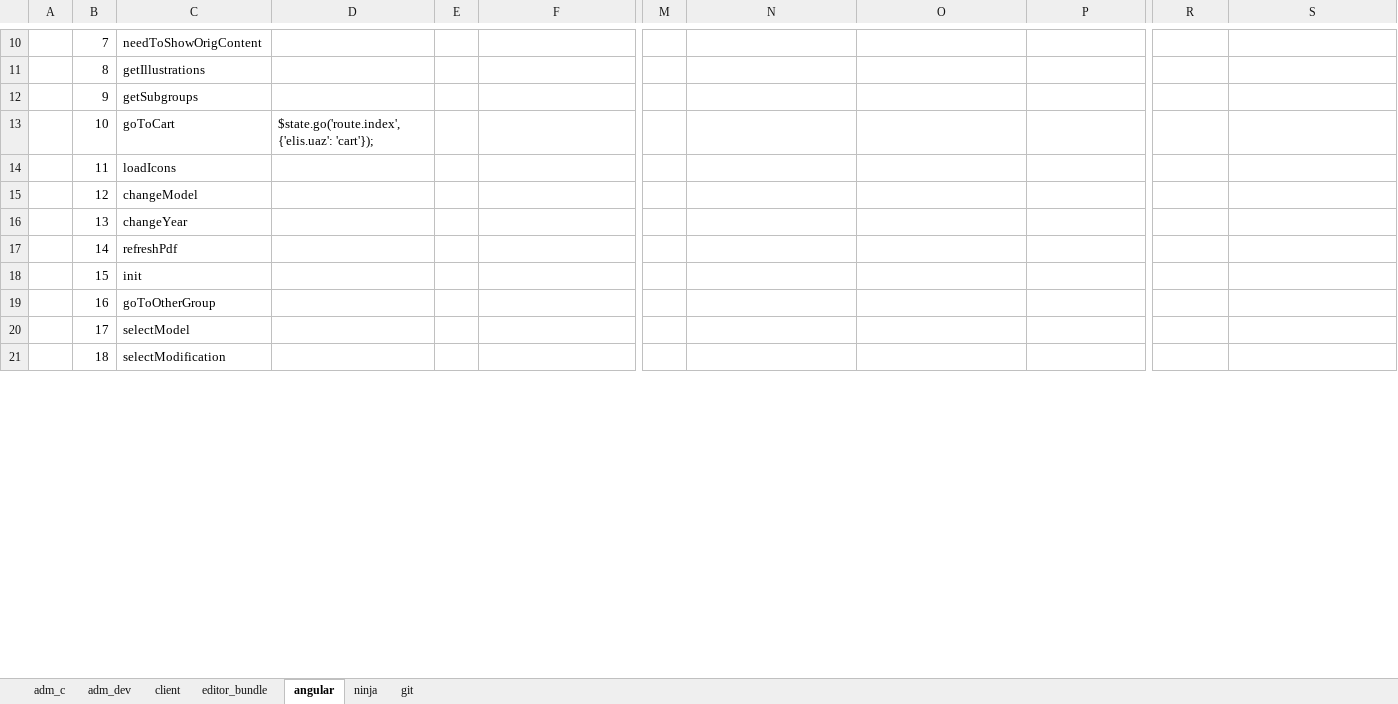
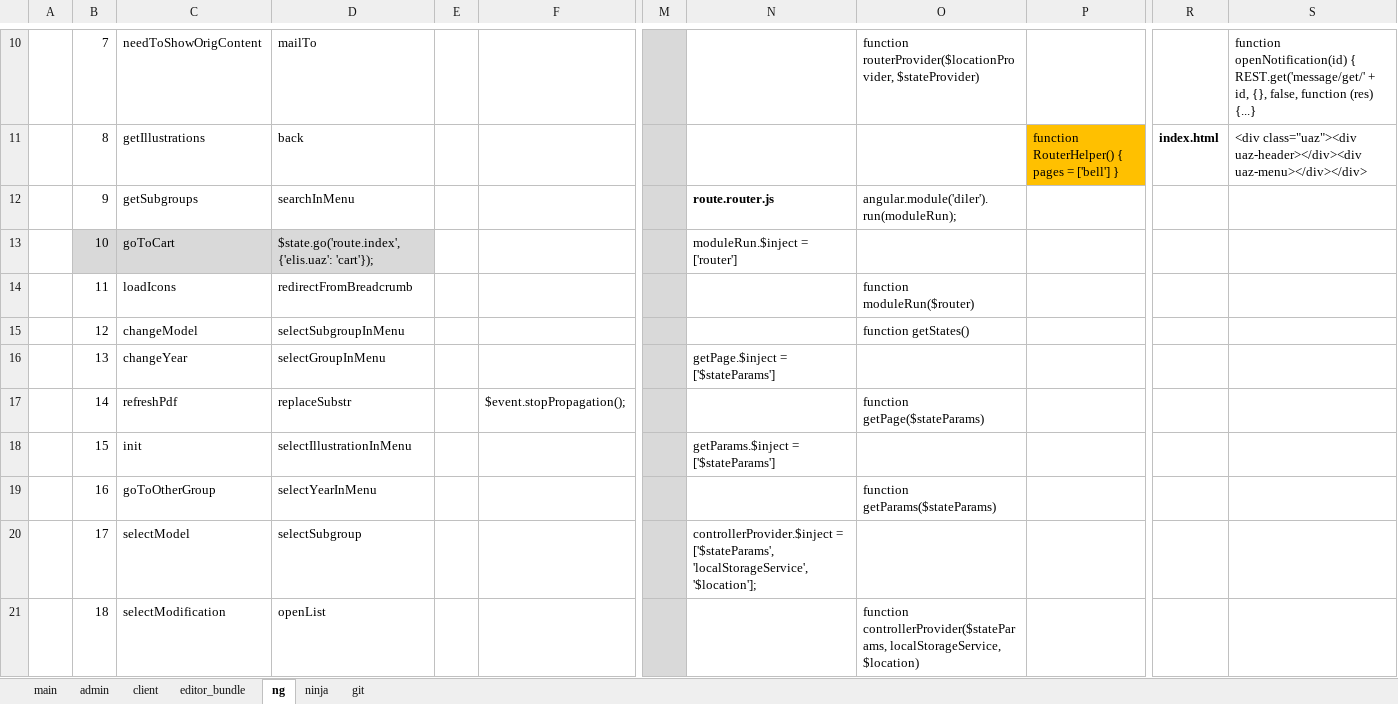
Before and after one commit to sowlru/vue-test, an Excel workbook: vue_scheme.xlsx, sheet ng, drawn as a sheet; only a part is shown, gaps mark what is left out; values as stored, in another font and other column widths than the file's, no borders; the diff covers the shown part only; the diff names each change by its address in the sheet, - before the commit and + after, or states it on an @@ line.

```diff
--- a/vue_scheme.xlsx (sheet ng)
+++ b/vue_scheme.xlsx (sheet ng)
-sheet tab: adm_с
+sheet tab: main
-sheet tab: adm_dev
+sheet tab: admin
-sheet tab: angular
+sheet tab: ng
-D10: (empty)
+D10: mailTo
-M10:M21 fill: none
+M10:M21 fill: #D9D9D9
-O10: (empty)
+O10: function routerProvider($locationProvider, $stateProvider)
-S10: (empty)
+S10: function openNotification(id) { REST.get('message/get/' + id, {}, false, function (res) {...}
-D11: (empty)
+D11: back
-P11: (empty)
+P11: function RouterHelper() { pages = ['bell'] }
-P11 fill: none
+P11 fill: #FFC000
-R11: (empty)
+R11: index.html
-S11: (empty)
+S11: <div class="uaz"><div uaz-header></div><div uaz-menu></div></div>
-D12: (empty)
+D12: searchInMenu
-N12: (empty)
+N12: route.router.js
-O12: (empty)
+O12: angular.module('diler').run(moduleRun);
-B13:D13 fill: none
+B13:D13 fill: #D9D9D9
-N13: (empty)
+N13: moduleRun.$inject = ['router']
-D14: (empty)
+D14: redirectFromBreadcrumb
-O14: (empty)
+O14: function moduleRun($router)
-D15: (empty)
+D15: selectSubgroupInMenu
-O15: (empty)
+O15: function getStates()
-D16: (empty)
+D16: selectGroupInMenu
-N16: (empty)
+N16: getPage.$inject = ['$stateParams']
-D17: (empty)
+D17: replaceSubstr
-F17: (empty)
+F17: $event.stopPropagation();
-O17: (empty)
+O17: function getPage($stateParams)
-D18: (empty)
+D18: selectIllustrationInMenu
-N18: (empty)
+N18: getParams.$inject = ['$stateParams']
-D19: (empty)
+D19: selectYearInMenu
-O19: (empty)
+O19: function getParams($stateParams)
-D20: (empty)
+D20: selectSubgroup
-N20: (empty)
+N20: controllerProvider.$inject = ['$stateParams', 'localStorageService', '$location'];
-D21: (empty)
+D21: openList
-O21: (empty)
+O21: function controllerProvider($stateParams, localStorageService, $location)
```
Also changed, not shown: 15 added rows, 17 removed rows, 41 edited cells, cell formats and merged cells elsewhere in this sheet, sheet main, sheet admin, sheet ninja, sheet client, formulas that keep their value, charts or pictures, 8 other files.
